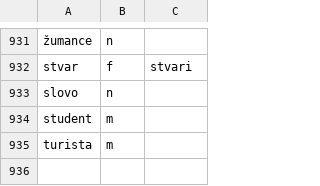
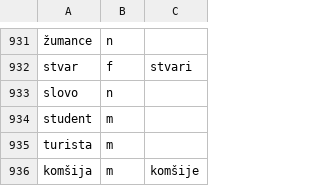
Before and after one commit to KonH/serbian-playground, a CSV file: src/assets/nouns.csv, drawn as a sheet; only a part is shown, gaps mark what is left out; the diff names each change by its address in the sheet, - before the commit and + after, or states it on an @@ line.

```diff
--- a/src/assets/nouns.csv
+++ b/src/assets/nouns.csv
+row 936: komšija | m | komšije
```
Also changed, not shown: 3 other files.
